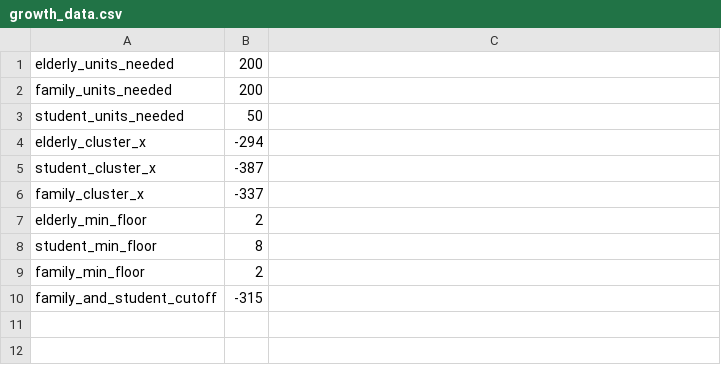
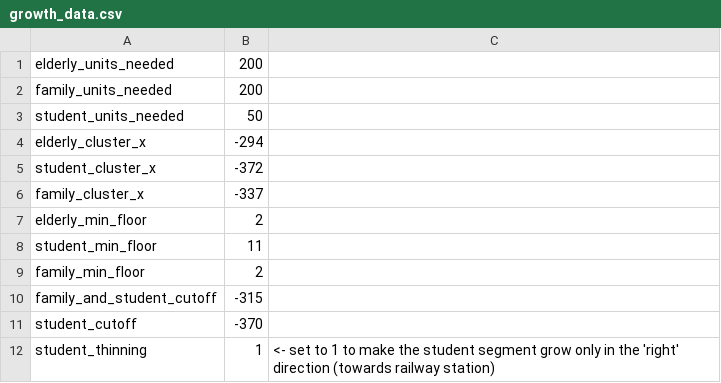
Before and after one commit to AStyslavski/BK7083-7084_ProjectName_TBD, a CSV file: src/assets/data/growth_data.csv, drawn as a sheet.

Commit message:
update student tower

```diff
--- a/src/assets/data/growth_data.csv
+++ b/src/assets/data/growth_data.csv
@@ -4,7 +4,9 @@ student_units_needed,50
 elderly_cluster_x,-294
-student_cluster_x,-387
+student_cluster_x,-372
 family_cluster_x,-337
 elderly_min_floor,2
-student_min_floor,8
+student_min_floor,11
 family_min_floor,2
 family_and_student_cutoff,-315
+student_cutoff,-370
+student_thinning,1, <- set to 1 to make the student segment grow only in the 'right' direction (towards railway station)
```
Also changed, not shown: 24 other files.
